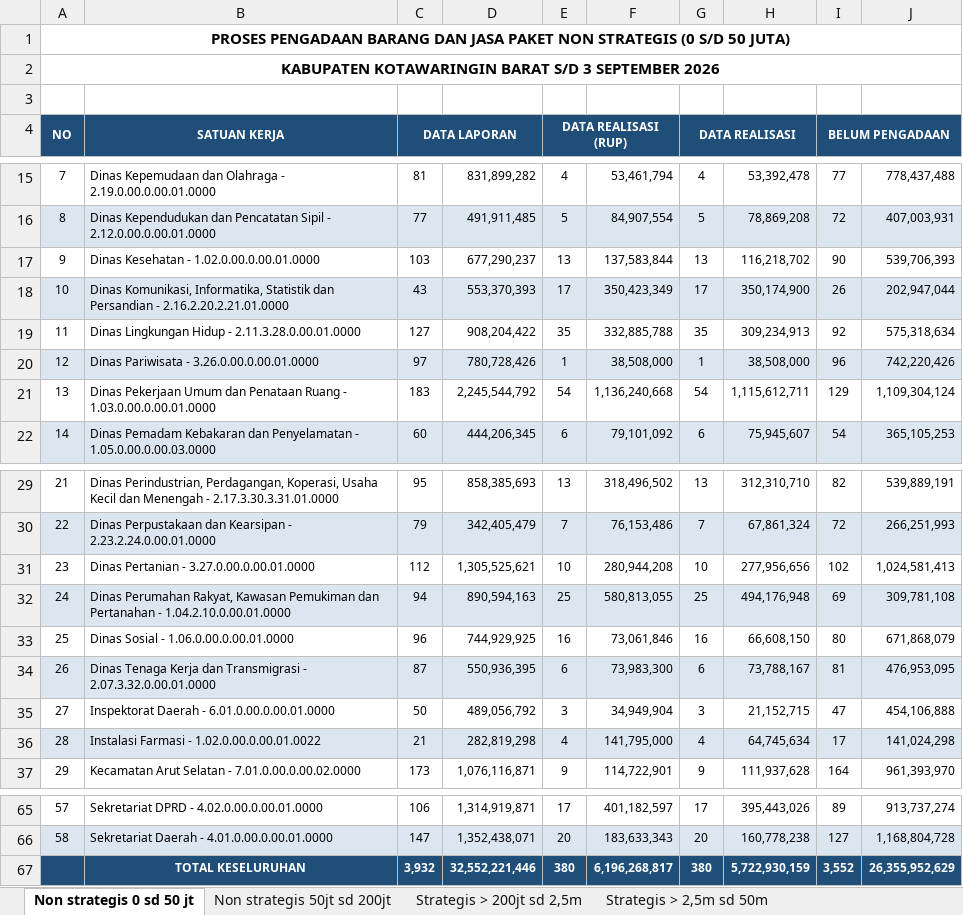
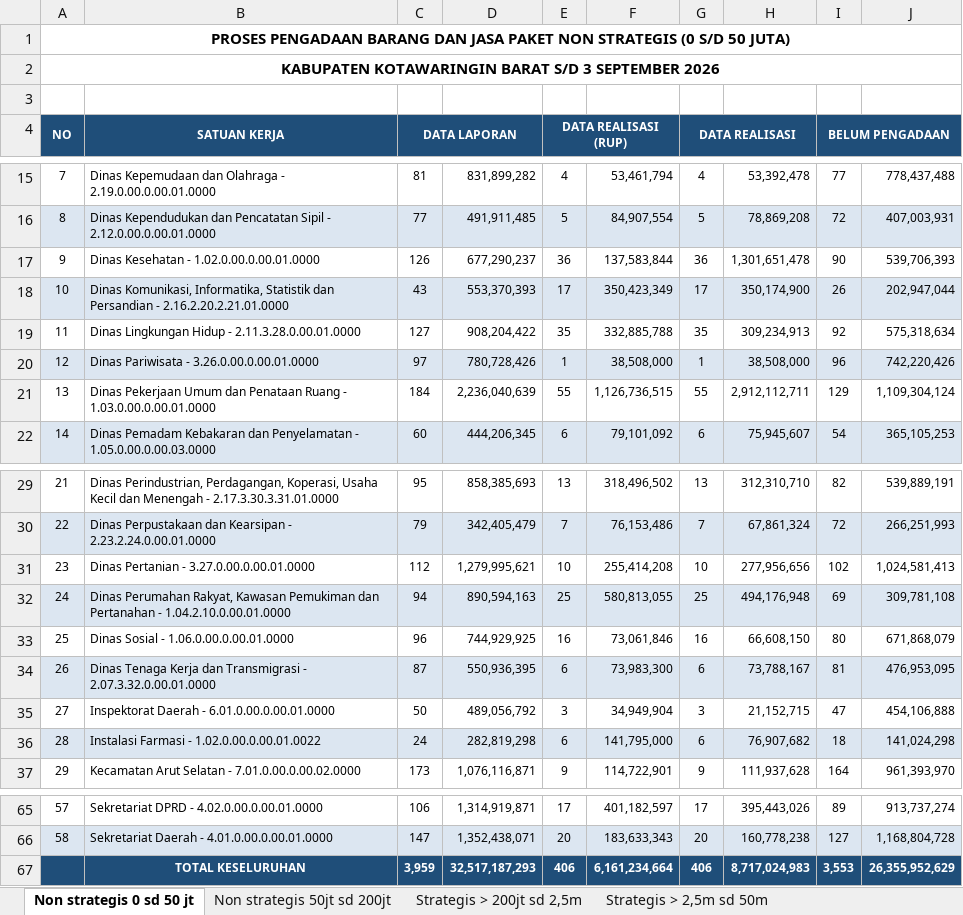
Before and after one commit to rizkipem-21/dashboard.pbjkobar, an Excel workbook: output/tepra/2026/Tepra Kobar_Progres PBJ tahun 2026 (2026-09-03).xlsx, sheet Non strategis 0 sd 50 jt, drawn as a sheet; only a part is shown, gaps mark what is left out; values as stored, in another font and other column widths than the file's, no borders; removed rows and columns are numbered as before the commit, all else as after; the diff names each change by its address in the sheet, - before the commit and + after, or states it on an @@ line.

Commit message:
Auto update Pengadaan 2026-09-03 10:09:52

```diff
--- a/output/tepra/2026/Tepra Kobar_Progres PBJ tahun 2026 (2026-09-03).xlsx (sheet Non strategis 0 sd 50 jt)
+++ b/output/tepra/2026/Tepra Kobar_Progres PBJ tahun 2026 (2026-09-03).xlsx (sheet Non strategis 0 sd 50 jt)
-C17 (DATA LAPORAN): 103
+C17 (DATA LAPORAN): 126
-E17 (DATA REALISASI (RUP)): 13
+E17 (DATA REALISASI (RUP)): 36
-G17 (DATA REALISASI): 13
+G17 (DATA REALISASI): 36
-H17: 116,218,702
+H17: 1,301,651,478
-C21 (DATA LAPORAN): 183
+C21 (DATA LAPORAN): 184
-D21: 2,245,544,792
+D21: 2,236,040,639
-E21 (DATA REALISASI (RUP)): 54
+E21 (DATA REALISASI (RUP)): 55
-F21: 1,136,240,668
+F21: 1,126,736,515
-G21 (DATA REALISASI): 54
+G21 (DATA REALISASI): 55
-H21: 1,115,612,711
+H21: 2,912,112,711
-D31: 1,305,525,621
+D31: 1,279,995,621
-F31: 280,944,208
+F31: 255,414,208
-C36 (DATA LAPORAN): 21
+C36 (DATA LAPORAN): 24
-E36 (DATA REALISASI (RUP)): 4
+E36 (DATA REALISASI (RUP)): 6
-G36 (DATA REALISASI): 4
+G36 (DATA REALISASI): 6
-H36: 64,745,634
+H36: 76,907,682
-I36 (BELUM PENGADAAN): 17
+I36 (BELUM PENGADAAN): 18
-row 67:  | TOTAL KESELURUHAN | 3,932 | 32,552,221,446 | 380 | 6,196,268,817 | 380 | 5,722,930,159 | 3,552 | 26,355,952,629
+row 67:  | TOTAL KESELURUHAN | 3,959 | 32,517,187,293 | 406 | 6,161,234,664 | 406 | 8,717,024,983 | 3,553 | 26,355,952,629
```
Also changed, not shown: sheet Strategis > 200jt sd 2,5m, sheet Non strategis 50jt sd 200jt, 14 other files.
